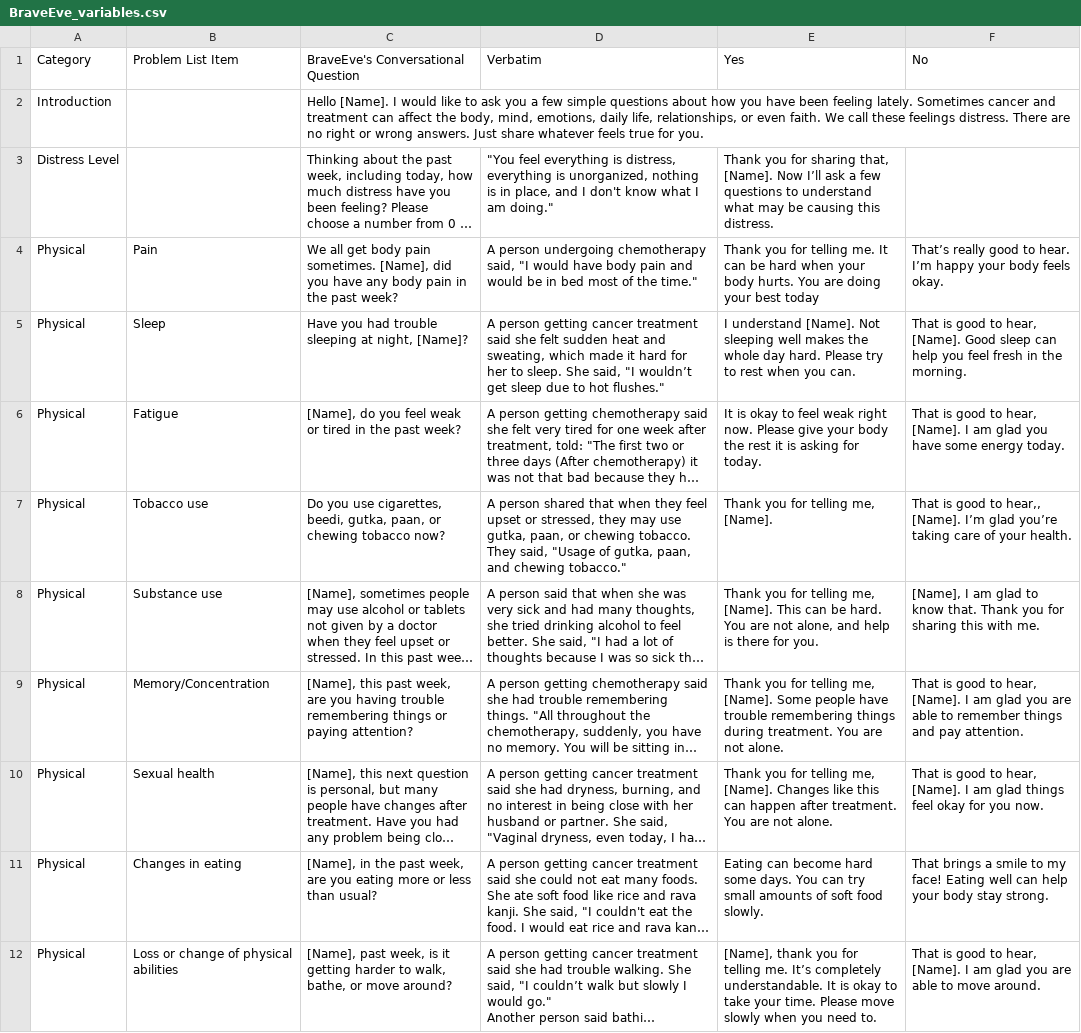
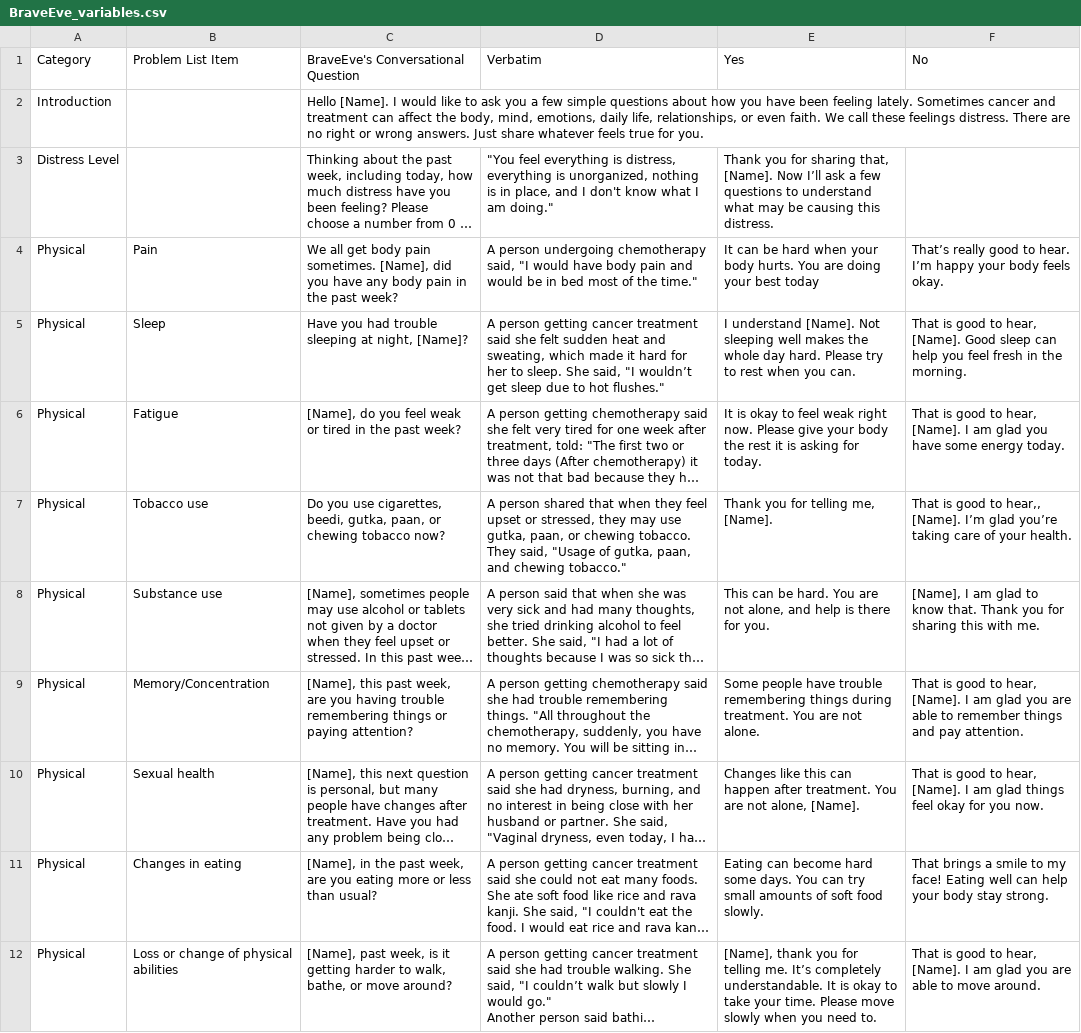
Before and after one commit to ayoobsfathima/BraveEve_node, a CSV file: server/data/BraveEve_variables.csv, drawn as a sheet; only a part is shown; long unchanged cells end in …; the diff covers the shown part only; the diff names each change by its address in the sheet, - before the commit and + after, or states it on an @@ line.

Commit message:
Edited variable.csv file responses

```diff
--- a/server/data/BraveEve_variables.csv
+++ b/server/data/BraveEve_variables.csv
-E4 (Yes): Thank you for telling me. It can…
+E4 (Yes): It can…
-E8 (Yes): Thank you for telling me, [Name]. This can…
+E8 (Yes): This can…
-E9 (Yes): Thank you for telling me, [Name]. Some people…
+E9 (Yes): Some people…
-E10 (Yes): Thank you for telling me, [Name]. Changes like this can happen after treatment. You are not alone.
+E10 (Yes): Changes like this can happen after treatment. You are not alone, [Name].
```
Also changed, not shown: 26 edited cells elsewhere in this file.
